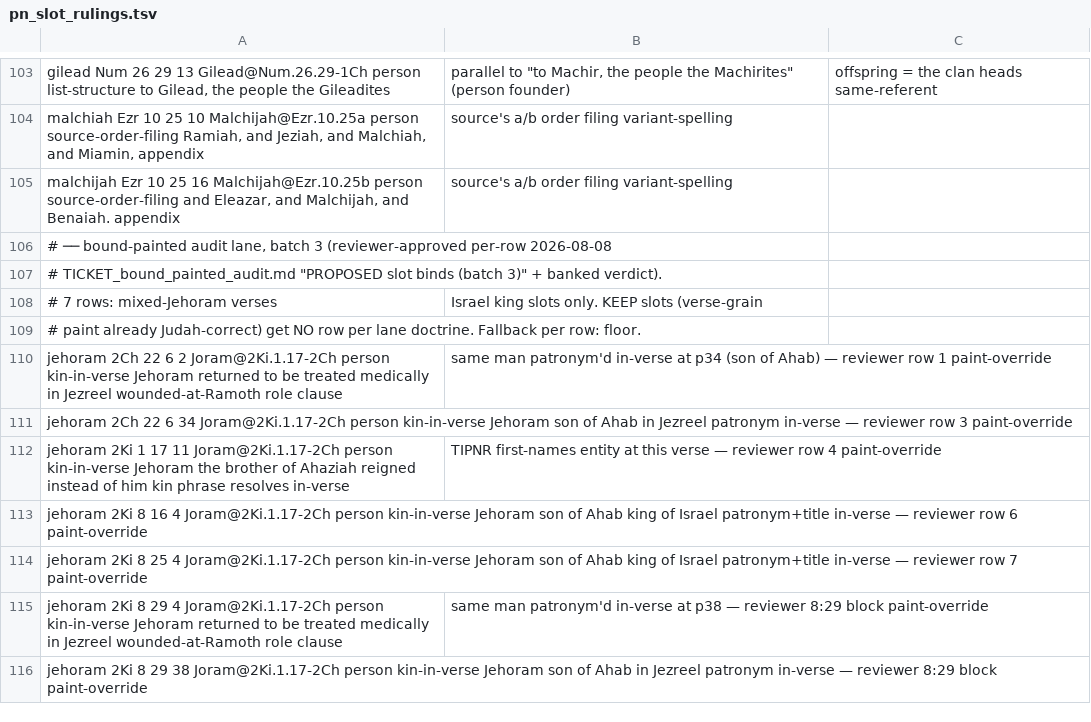
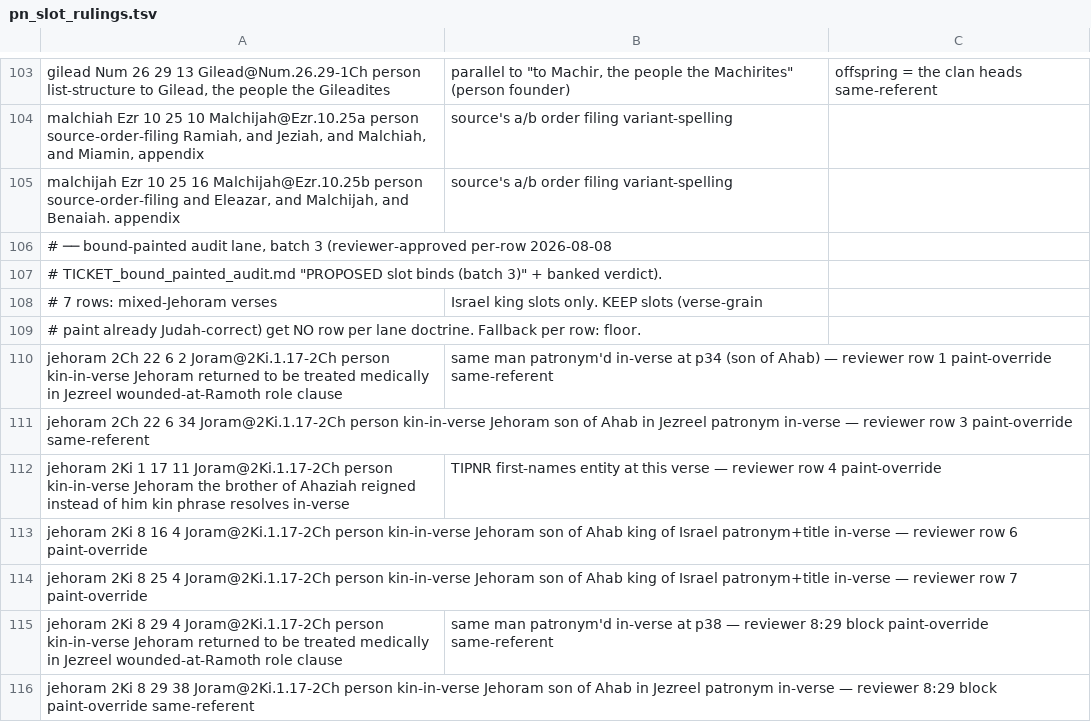
Before and after one commit to lexica-bible/lexica, a TSV file: scripts/pn_slot_rulings.tsv, drawn as a sheet; only a part is shown, gaps mark what is left out.

```diff
--- a/scripts/pn_slot_rulings.tsv
+++ b/scripts/pn_slot_rulings.tsv
@@ -109,4 +109,4 @@ malchijah	Ezr	10	25	16	Malchijah@Ezr.10.25b	person	source-order-filing	and Eleaz
 # paint already Judah-correct) get NO row per lane doctrine. Fallback per row: floor.
-jehoram	2Ch	22	6	2	Joram@2Ki.1.17-2Ch	person	kin-in-verse	Jehoram returned to be treated medically in Jezreel	wounded-at-Ramoth role clause; same man patronym'd in-verse at p34 (son of Ahab) — reviewer row 1	paint-override
-jehoram	2Ch	22	6	34	Joram@2Ki.1.17-2Ch	person	kin-in-verse	Jehoram son of Ahab in Jezreel	patronym in-verse — reviewer row 3	paint-override
+jehoram	2Ch	22	6	2	Joram@2Ki.1.17-2Ch	person	kin-in-verse	Jehoram returned to be treated medically in Jezreel	wounded-at-Ramoth role clause; same man patronym'd in-verse at p34 (son of Ahab) — reviewer row 1	paint-override same-referent
+jehoram	2Ch	22	6	34	Joram@2Ki.1.17-2Ch	person	kin-in-verse	Jehoram son of Ahab in Jezreel	patronym in-verse — reviewer row 3	paint-override same-referent
 jehoram	2Ki	1	17	11	Joram@2Ki.1.17-2Ch	person	kin-in-verse	Jehoram the brother of Ahaziah reigned instead of him	kin phrase resolves in-verse; TIPNR first-names entity at this verse — reviewer row 4	paint-override
@@ -114,3 +114,3 @@ jehoram	2Ki	8	16	4	Joram@2Ki.1.17-2Ch	person	kin-in-verse	Jehoram son of Ahab ki
 jehoram	2Ki	8	25	4	Joram@2Ki.1.17-2Ch	person	kin-in-verse	Jehoram son of Ahab king of Israel	patronym+title in-verse — reviewer row 7	paint-override
-jehoram	2Ki	8	29	4	Joram@2Ki.1.17-2Ch	person	kin-in-verse	Jehoram returned to be treated medically in Jezreel	wounded-at-Ramoth role clause; same man patronym'd in-verse at p38 — reviewer 8:29 block	paint-override
-jehoram	2Ki	8	29	38	Joram@2Ki.1.17-2Ch	person	kin-in-verse	Jehoram son of Ahab in Jezreel	patronym in-verse — reviewer 8:29 block	paint-override
+jehoram	2Ki	8	29	4	Joram@2Ki.1.17-2Ch	person	kin-in-verse	Jehoram returned to be treated medically in Jezreel	wounded-at-Ramoth role clause; same man patronym'd in-verse at p38 — reviewer 8:29 block	paint-override same-referent
+jehoram	2Ki	8	29	38	Joram@2Ki.1.17-2Ch	person	kin-in-verse	Jehoram son of Ahab in Jezreel	patronym in-verse — reviewer 8:29 block	paint-override same-referent
```
